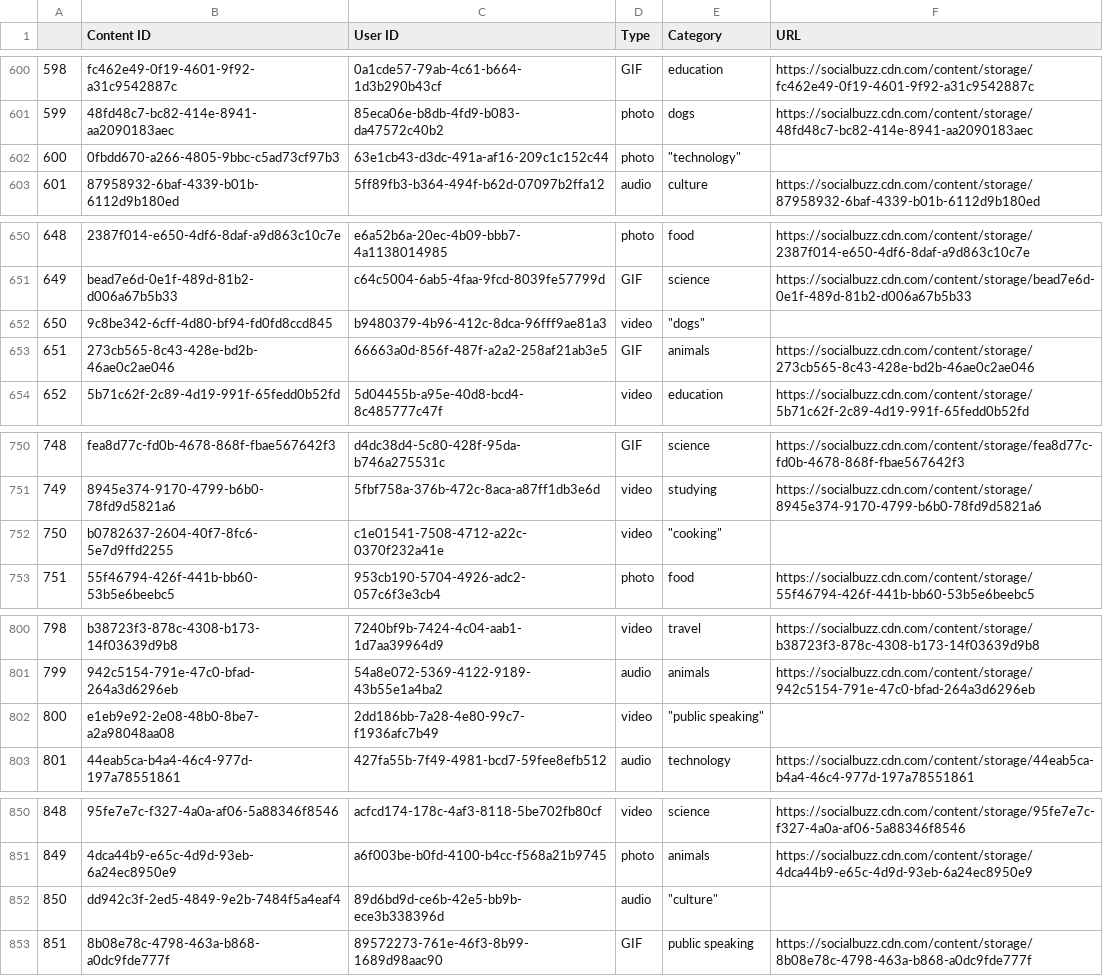
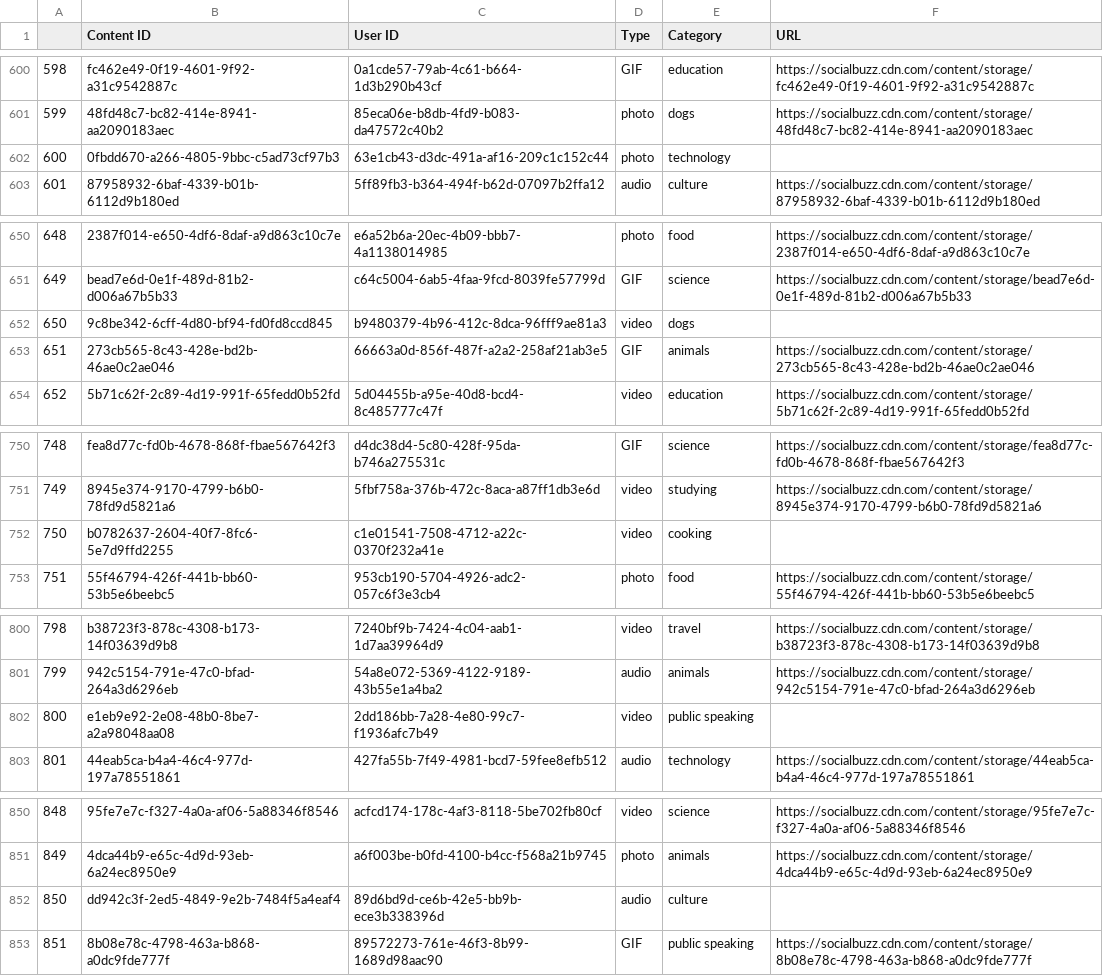
Before and after one commit to UJJWAL2209/Accenture-virtual-internship, a CSV file: not_cleaned_datasets/Content.csv, drawn as a sheet; only a part is shown, gaps mark what is left out; the diff covers the shown part only.

```diff
--- a/not_cleaned_datasets/Content.csv
+++ b/not_cleaned_datasets/Content.csv
@@ -601,3 +601,3 @@
 599,48fd48c7-bc82-414e-8941-aa2090183aec,85eca06e-b8db-4fd9-b083-da47572c40b2,photo,dogs,https://socialbuzz.cdn.com/content/storage/48fd48c7-bc82-414e-8941-aa2090183aec
-600,0fbdd670-a266-4805-9bbc-c5ad73cf97b3,63e1cb43-d3dc-491a-af16-209c1c152c44,photo,"""technology""",
+600,0fbdd670-a266-4805-9bbc-c5ad73cf97b3,63e1cb43-d3dc-491a-af16-209c1c152c44,photo,technology,
 601,87958932-6baf-4339-b01b-6112d9b180ed,5ff89fb3-b364-494f-b62d-07097b2ffa12,audio,culture,https://socialbuzz.cdn.com/content/storage/87958932-6baf-4339-b01b-6112d9b180ed
@@ -651,3 +651,3 @@
 649,bead7e6d-0e1f-489d-81b2-d006a67b5b33,c64c5004-6ab5-4faa-9fcd-8039fe57799d,GIF,science,https://socialbuzz.cdn.com/content/storage/bead7e6d-0e1f-489d-81b2-d006a67b5b33
-650,9c8be342-6cff-4d80-bf94-fd0fd8ccd845,b9480379-4b96-412c-8dca-96fff9ae81a3,video,"""dogs""",
+650,9c8be342-6cff-4d80-bf94-fd0fd8ccd845,b9480379-4b96-412c-8dca-96fff9ae81a3,video,dogs,
 651,273cb565-8c43-428e-bd2b-46ae0c2ae046,66663a0d-856f-487f-a2a2-258af21ab3e5,GIF,animals,https://socialbuzz.cdn.com/content/storage/273cb565-8c43-428e-bd2b-46ae0c2ae046
@@ -751,3 +751,3 @@
 749,8945e374-9170-4799-b6b0-78fd9d5821a6,5fbf758a-376b-472c-8aca-a87ff1db3e6d,video,studying,https://socialbuzz.cdn.com/content/storage/8945e374-9170-4799-b6b0-78fd9d5821a6
-750,b0782637-2604-40f7-8fc6-5e7d9ffd2255,c1e01541-7508-4712-a22c-0370f232a41e,video,"""cooking""",
+750,b0782637-2604-40f7-8fc6-5e7d9ffd2255,c1e01541-7508-4712-a22c-0370f232a41e,video,cooking,
 751,55f46794-426f-441b-bb60-53b5e6beebc5,953cb190-5704-4926-adc2-057c6f3e3cb4,photo,food,https://socialbuzz.cdn.com/content/storage/55f46794-426f-441b-bb60-53b5e6beebc5
@@ -801,3 +801,3 @@
 799,942c5154-791e-47c0-bfad-264a3d6296eb,54a8e072-5369-4122-9189-43b55e1a4ba2,audio,animals,https://socialbuzz.cdn.com/content/storage/942c5154-791e-47c0-bfad-264a3d6296eb
-800,e1eb9e92-2e08-48b0-8be7-a2a98048aa08,2dd186bb-7a28-4e80-99c7-f1936afc7b49,video,"""public speaking""",
+800,e1eb9e92-2e08-48b0-8be7-a2a98048aa08,2dd186bb-7a28-4e80-99c7-f1936afc7b49,video,public speaking,
 801,44eab5ca-b4a4-46c4-977d-197a78551861,427fa55b-7f49-4981-bcd7-59fee8efb512,audio,technology,https://socialbuzz.cdn.com/content/storage/44eab5ca-b4a4-46c4-977d-197a78551861
@@ -851,3 +851,3 @@
 849,4dca44b9-e65c-4d9d-93eb-6a24ec8950e9,a6f003be-b0fd-4100-b4cc-f568a21b9745,photo,animals,https://socialbuzz.cdn.com/content/storage/4dca44b9-e65c-4d9d-93eb-6a24ec8950e9
-850,dd942c3f-2ed5-4849-9e2b-7484f5a4eaf4,89d6bd9d-ce6b-42e5-bb9b-ece3b338396d,audio,"""culture""",
+850,dd942c3f-2ed5-4849-9e2b-7484f5a4eaf4,89d6bd9d-ce6b-42e5-bb9b-ece3b338396d,audio,culture,
 851,8b08e78c-4798-463a-b868-a0dc9fde777f,89572273-761e-46f3-8b99-1689d98aac90,GIF,public speaking,https://socialbuzz.cdn.com/content/storage/8b08e78c-4798-463a-b868-a0dc9fde777f
```
Also changed, not shown: 12 edited cells elsewhere in this file, 5 other files.
